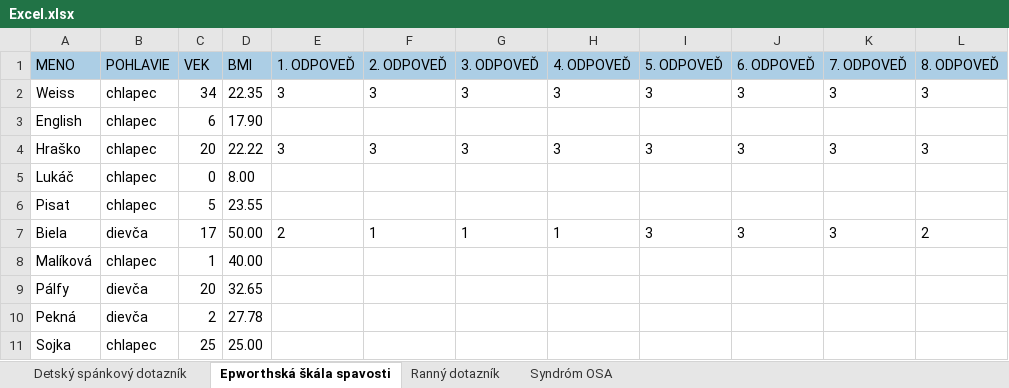
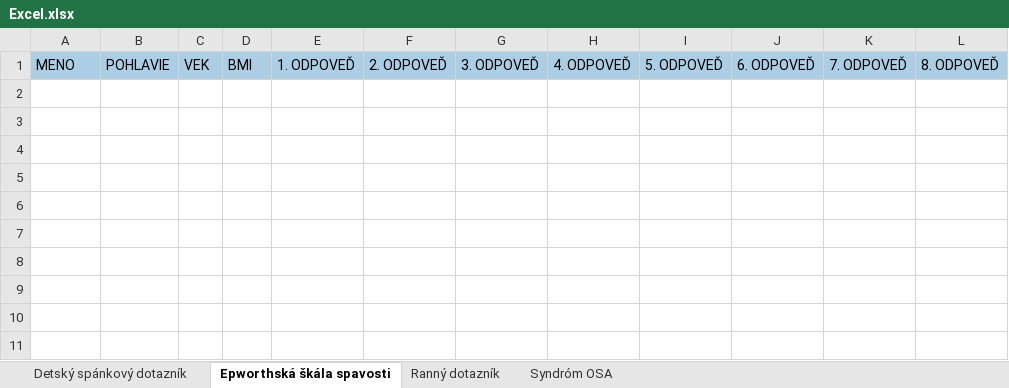
Before and after one commit to MajoLkc/diplomaThesis, an Excel workbook: Excel.xlsx, sheet Epworthská škála spavosti, drawn as a sheet; values as stored, in another font and other column widths than the file's, no borders; the diff names each change by its address in the sheet, - before the commit and + after, or states it on an @@ line.

```diff
--- a/Excel.xlsx (sheet Epworthská škála spavosti)
+++ b/Excel.xlsx (sheet Epworthská škála spavosti)
-row 2: Weiss | chlapec | 34 | 22.35 | 3 | 3 | 3 | 3 | 3 | 3 | 3 | 3
-row 3: English | chlapec | 6 | 17.90
-row 4: Hraško | chlapec | 20 | 22.22 | 3 | 3 | 3 | 3 | 3 | 3 | 3 | 3
-row 5: Lukáč | chlapec | 0 | 8.00
-row 6: Pisat | chlapec | 5 | 23.55
-row 7: Biela | dievča | 17 | 50.00 | 2 | 1 | 1 | 1 | 3 | 3 | 3 | 2
-row 8: Malíková | chlapec | 1 | 40.00
-row 9: Pálfy | dievča | 20 | 32.65
-row 10: Pekná | dievča | 2 | 27.78
-row 11: Sojka | chlapec | 25 | 25.00
```
Also changed, not shown: sheet Detský spánkový dotazník, sheet Syndróm OSA, sheet Ranný dotazník, 3 other files.
